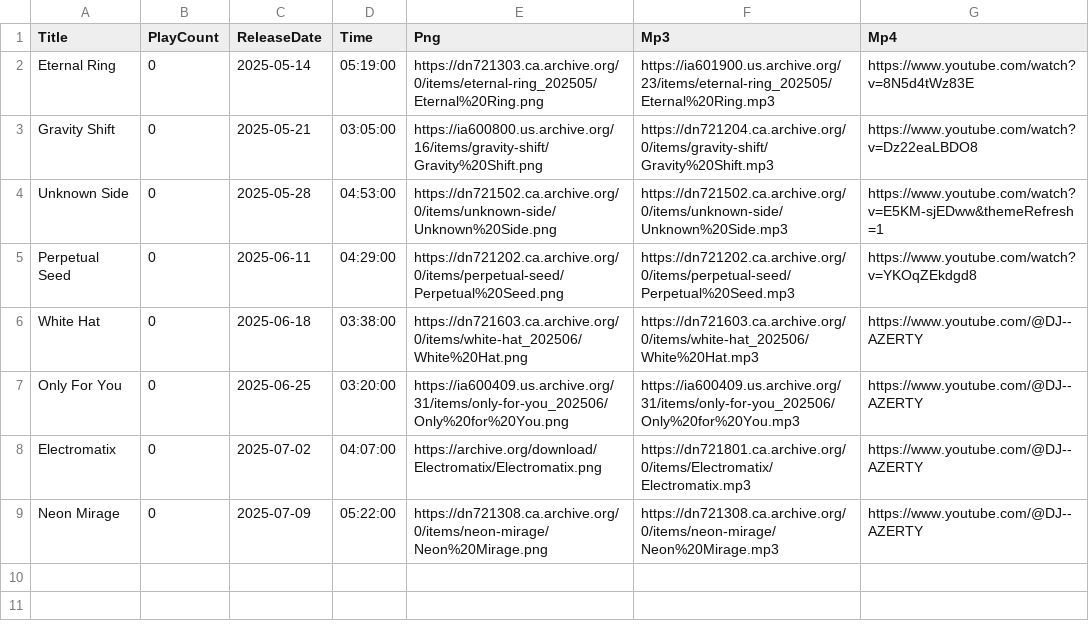
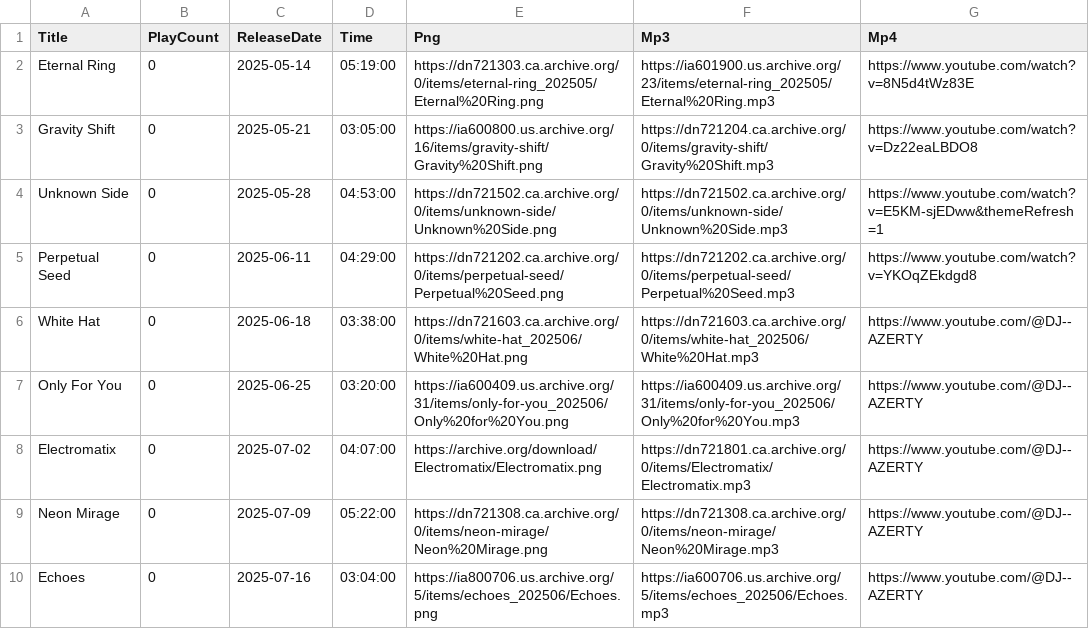
Before and after one commit to DJAZERTY/Vortex-Music-Admin-REPO, a CSV file: db.csv, drawn as a sheet; the diff names each change by its address in the sheet, - before the commit and + after, or states it on an @@ line.

Commit message:
🎖🙇 Checkpoint ./db.csv:79248149/517

```diff
--- a/db.csv
+++ b/db.csv
+row 10: Echoes | 0 | 2025-07-16 | 03:04:00 | https://ia800706.us.archive.org/5/items/echoes_202506/Echoes.png | https://ia600706.us.archive.org/5/items/echoes_202506/Echoes.mp3 | https://www.youtube.com/@DJ--AZERTY
```
